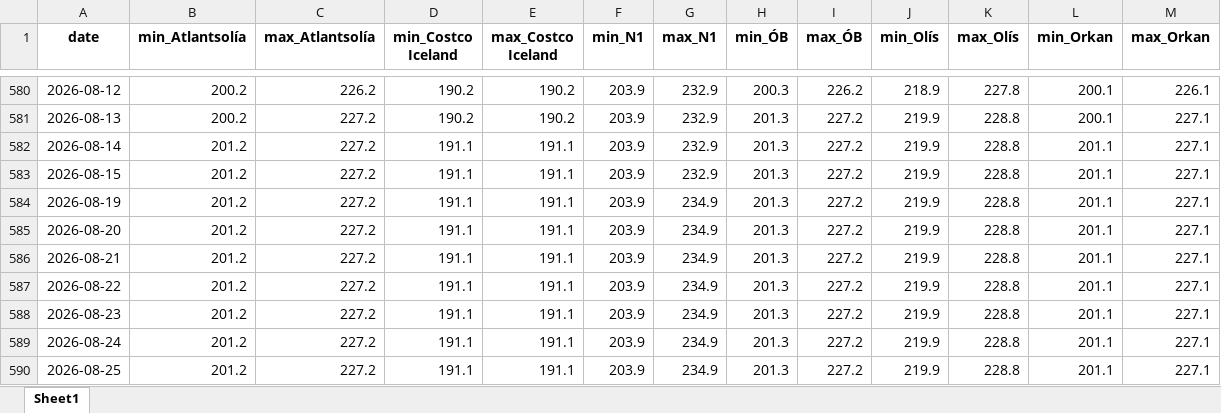
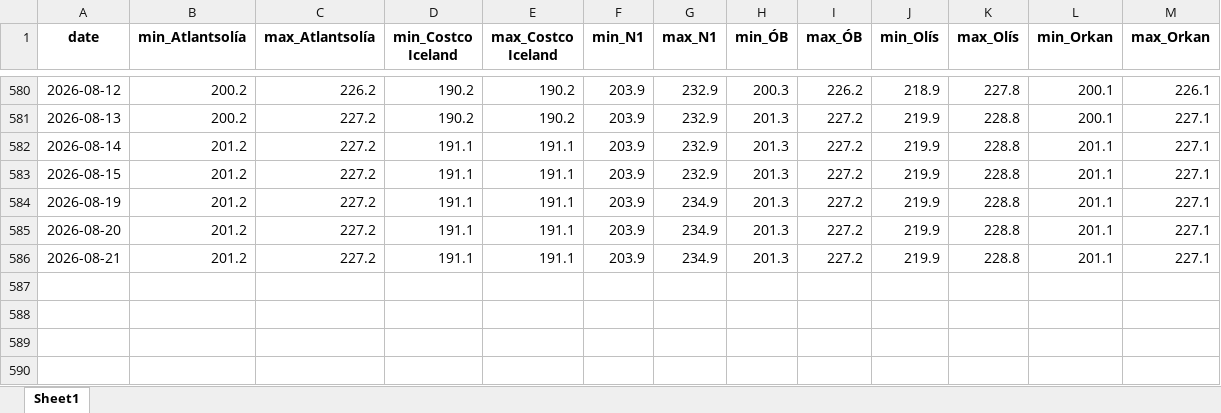
Before and after one commit to asi-hag/gasverkefni, an Excel workbook: min_max_dagverd.xlsx, sheet Sheet1, drawn as a sheet; only a part is shown, gaps mark what is left out; values as stored, in another font and other column widths than the file's, no borders; the diff names each change by its address in the sheet, - before the commit and + after, or states it on an @@ line.

```diff
--- a/min_max_dagverd.xlsx (sheet Sheet1)
+++ b/min_max_dagverd.xlsx (sheet Sheet1)
-row 587: 2026-08-22 | 201.2 | 227.2 | 191.1 | 191.1 | 203.9 | 234.9 | 201.3 | 227.2 | 219.9 | 228.8 | 201.1 | 227.1
-row 588: 2026-08-23 | 201.2 | 227.2 | 191.1 | 191.1 | 203.9 | 234.9 | 201.3 | 227.2 | 219.9 | 228.8 | 201.1 | 227.1
-row 589: 2026-08-24 | 201.2 | 227.2 | 191.1 | 191.1 | 203.9 | 234.9 | 201.3 | 227.2 | 219.9 | 228.8 | 201.1 | 227.1
-row 590: 2026-08-25 | 201.2 | 227.2 | 191.1 | 191.1 | 203.9 | 234.9 | 201.3 | 227.2 | 219.9 | 228.8 | 201.1 | 227.1
```
Also changed, not shown: vikur_fra_2017.xlsx.
